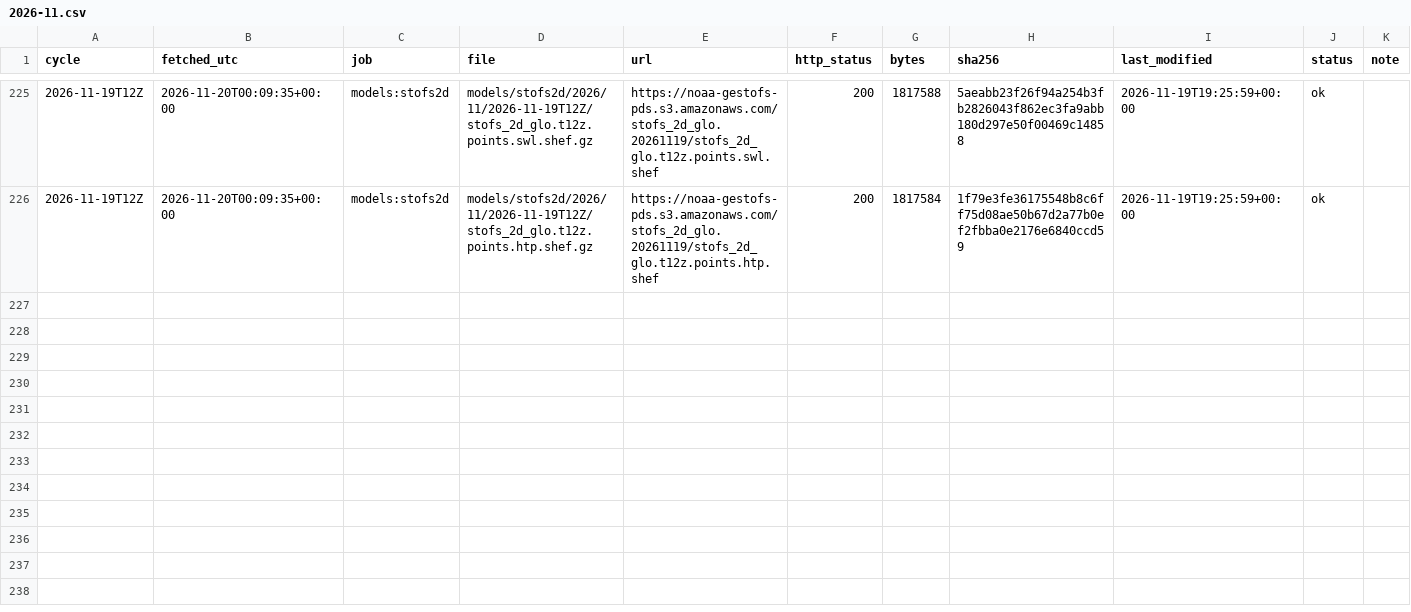
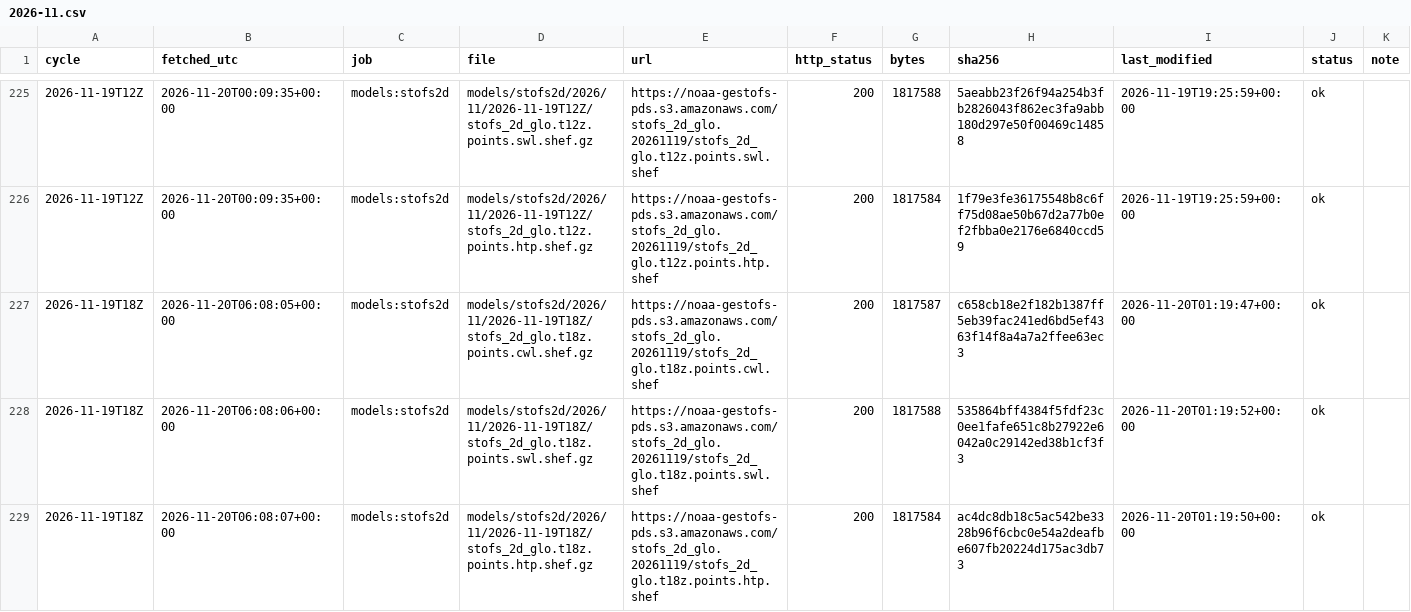
Before and after one commit to DerekLoftis/tidewatch_archive, a CSV file: data/index/models_stofs2d/2026-11.csv, drawn as a sheet; only a part is shown, gaps mark what is left out; rows hold the shown columns only; the diff names each change by its address in the sheet, - before the commit and + after, or states it on an @@ line.

```diff
--- a/data/index/models_stofs2d/2026-11.csv
+++ b/data/index/models_stofs2d/2026-11.csv
+row 227: 2026-11-19T18Z | 2026-11-20T06:08:05+00:00 | models:stofs2d | models/stofs2d/2026/11/2026-11-19T18Z/stofs_2d_glo.t18z.points.cwl.shef.gz | https://noaa-gestofs-pds.s3.amazonaws.com/stofs_2d_glo.20261119/stofs_2d_glo.t18z.points.cwl.shef | 200 | 1817587 | c658cb18e2f182b1387ff5eb39fac241ed6bd5ef4363f14f8a4a7a2ffee63ec3 | 2026-11-20T01:19:47+00:00 | ok
+row 228: 2026-11-19T18Z | 2026-11-20T06:08:06+00:00 | models:stofs2d | models/stofs2d/2026/11/2026-11-19T18Z/stofs_2d_glo.t18z.points.swl.shef.gz | https://noaa-gestofs-pds.s3.amazonaws.com/stofs_2d_glo.20261119/stofs_2d_glo.t18z.points.swl.shef | 200 | 1817588 | 535864bff4384f5fdf23c0ee1fafe651c8b27922e6042a0c29142ed38b1cf3f3 | 2026-11-20T01:19:52+00:00 | ok
+row 229: 2026-11-19T18Z | 2026-11-20T06:08:07+00:00 | models:stofs2d | models/stofs2d/2026/11/2026-11-19T18Z/stofs_2d_glo.t18z.points.htp.shef.gz | https://noaa-gestofs-pds.s3.amazonaws.com/stofs_2d_glo.20261119/stofs_2d_glo.t18z.points.htp.shef | 200 | 1817584 | ac4dc8db18c5ac542be3328b96f6cbc0e54a2deafbe607fb20224d175ac3db73 | 2026-11-20T01:19:50+00:00 | ok
```
Also changed, not shown: data/index/models/2026-11.csv, data/index/models_cbofs/2026-11.csv, 8 other files.
